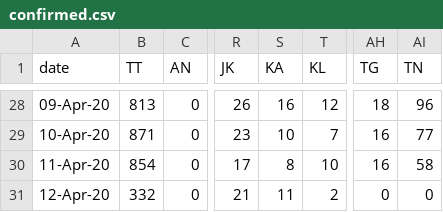
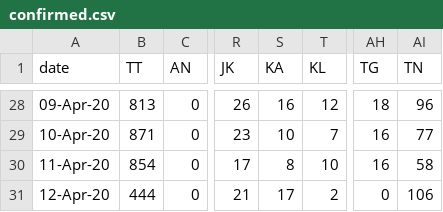
Before and after one commit to wanderingcoderr/api, a CSV file: states_daily_csv/confirmed.csv, drawn as a sheet; only a part is shown, gaps mark what is left out; the diff names each change by its address in the sheet, - before the commit and + after, or states it on an @@ line.

Commit message:
data updated on - Sun Apr 12 12:34:07 UTC 2020

```diff
--- a/states_daily_csv/confirmed.csv
+++ b/states_daily_csv/confirmed.csv
-B31 (TT): 332
+B31 (TT): 444
-S31 (KA): 11
+S31 (KA): 17
-AI31 (TN): 0
+AI31 (TN): 106
```
Also changed, not shown: 7 other files.
